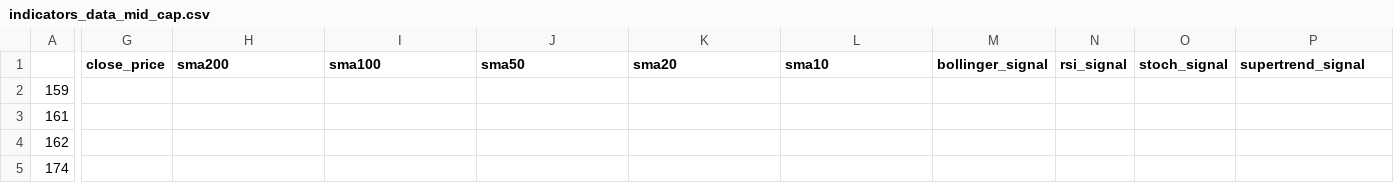
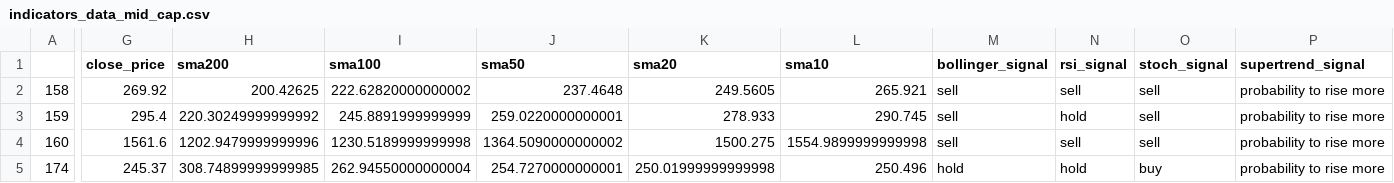
Before and after one commit to kingtvarshin/stock_personalised_alerts, a CSV file: src/indicators_data_mid_cap.csv, drawn as a sheet; only a part is shown, gaps mark what is left out; removed rows and columns are numbered as before the commit, all else as after; rows hold the shown columns only; the diff covers the shown part only; the diff names each change by its address in the sheet, - before the commit and + after, or states it on an @@ line.

```diff
--- a/src/indicators_data_mid_cap.csv
+++ b/src/indicators_data_mid_cap.csv
+row 2: 158 | 269.92 | 200.42625 | 222.62820000000002 | 237.4648 | 249.5605 | 265.921 | sell | sell | sell | probability to rise more
-G3 (close_price): (empty)
+G3 (close_price): 295.4
-H3 (sma200): (empty)
+H3 (sma200): 220.30249999999992
-I3 (sma100): (empty)
+I3 (sma100): 245.8891999999999
-J3 (sma50): (empty)
+J3 (sma50): 259.0220000000001
-K3 (sma20): (empty)
+K3 (sma20): 278.933
-L3 (sma10): (empty)
+L3 (sma10): 290.745
-M3 (bollinger_signal): (empty)
+M3 (bollinger_signal): sell
-N3 (rsi_signal): (empty)
+N3 (rsi_signal): hold
-O3 (stoch_signal): (empty)
+O3 (stoch_signal): sell
-P3 (supertrend_signal): (empty)
+P3 (supertrend_signal): probability to rise more
-row 3: 161
-row 4: 162
+row 4: 160 | 1561.6 | 1202.9479999999996 | 1230.5189999999998 | 1364.5090000000002 | 1500.275 | 1554.9899999999998 | sell | sell | sell | probability to rise more
-G5 (close_price): (empty)
+G5 (close_price): 245.37
-H5 (sma200): (empty)
+H5 (sma200): 308.74899999999985
-I5 (sma100): (empty)
+I5 (sma100): 262.94550000000004
-J5 (sma50): (empty)
+J5 (sma50): 254.7270000000001
-K5 (sma20): (empty)
+K5 (sma20): 250.01999999999998
-L5 (sma10): (empty)
+L5 (sma10): 250.496
-M5 (bollinger_signal): (empty)
+M5 (bollinger_signal): hold
-N5 (rsi_signal): (empty)
+N5 (rsi_signal): hold
-O5 (stoch_signal): (empty)
+O5 (stoch_signal): buy
-P5 (supertrend_signal): (empty)
+P5 (supertrend_signal): probability to rise more
```
Also changed, not shown: 3 edited cells elsewhere in this file, src/indicators_data.csv, src/indicators_data_large_cap.csv, 3 other files.
